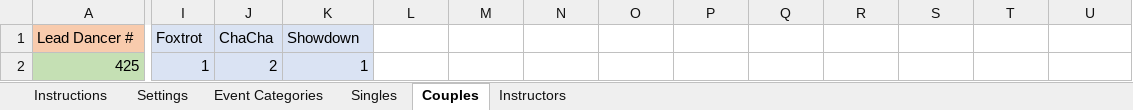
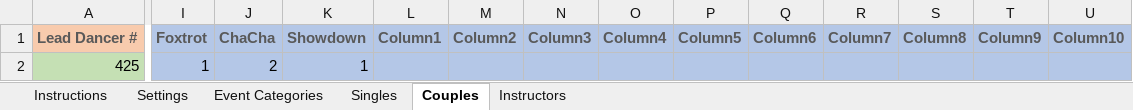
Before and after one commit to Daltiair/FreestylePlanner, an Excel workbook: FreestyleEventPlannerInput.xlsm, sheet Couples, drawn as a sheet; only a part is shown, gaps mark what is left out; values as stored, in another font and other column widths than the file's, no borders; table styles not drawn; removed rows and columns are numbered as before the commit, all else as after; rows hold the shown columns only; the diff covers the shown part only; the diff names each change by its address in the sheet, - before the commit and + after, or states it on an @@ line.

```diff
--- a/FreestyleEventPlannerInput.xlsm (sheet Couples)
+++ b/FreestyleEventPlannerInput.xlsm (sheet Couples)
-row 1: Lead Dancer # | Foxtrot | ChaCha | Showdown
+row 1: Lead Dancer # | Foxtrot | ChaCha | Showdown | Column1 | Column2 | Column3 | Column4 | Column5 | Column6 | Column7 | Column8 | Column9 | Column10
-I2:K2 fill: #DAE3F3
+I2:K2 fill: #B4C7E7
-L2:U2 fill: none
+L2:U2 fill: #B4C7E7
```
Also changed, not shown: cell formats elsewhere in this sheet, sheet Singles, sheet Instructors, sheet Instructions, charts or pictures.
